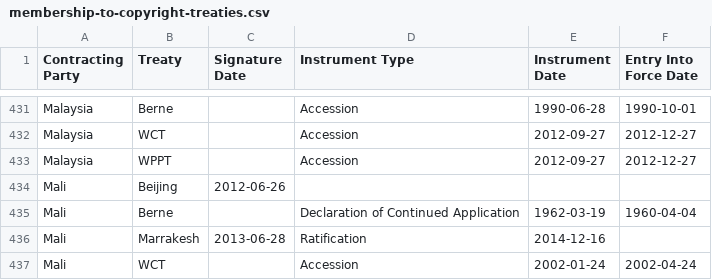
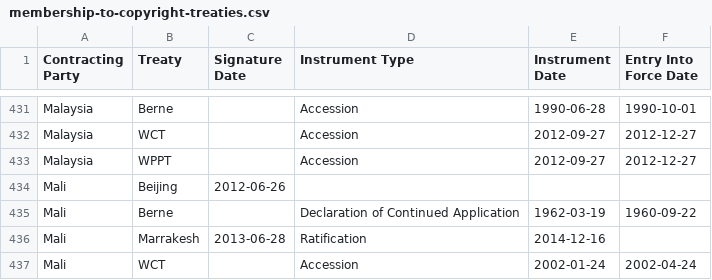
Before and after one commit to datasets/membership-to-copyright-treaties, a CSV file: membership-to-copyright-treaties.csv, drawn as a sheet; only a part is shown, gaps mark what is left out.

Commit message:
Update date of entry into force of Mali to Berne
WIPO’s website changed its information so that the treaty entered into
force on September 22nd instead of April 4th, 1960.

```diff
--- a/membership-to-copyright-treaties.csv
+++ b/membership-to-copyright-treaties.csv
@@ -434,3 +434,3 @@ Malaysia,WPPT,,Accession,2012-09-27,2012-12-27
 Mali,Beijing,2012-06-26, , ,
-Mali,Berne,,Declaration of Continued Application,1962-03-19,1960-04-04
+Mali,Berne,,Declaration of Continued Application,1962-03-19,1960-09-22
 Mali,Marrakesh,2013-06-28,Ratification,2014-12-16,
```
